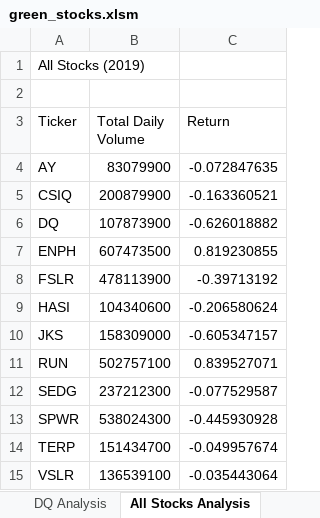
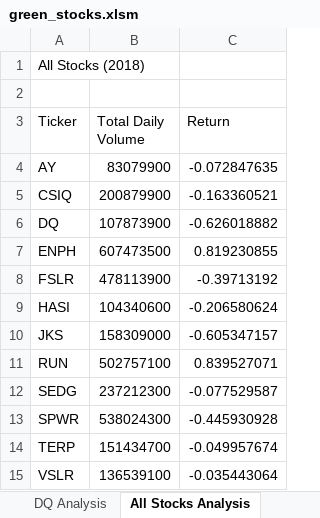
Before and after one commit to dixie-chick/stock-analysis, an Excel workbook: green_stocks.xlsm, sheet All Stocks Analysis, drawn as a sheet; values as stored, in another font and other column widths than the file's, no borders; charts and pictures not drawn; the diff names each change by its address in the sheet, - before the commit and + after, or states it on an @@ line.

```diff
--- a/green_stocks.xlsm (sheet All Stocks Analysis)
+++ b/green_stocks.xlsm (sheet All Stocks Analysis)
-A1 (Ticker): All Stocks (2019)
+A1 (Ticker): All Stocks (2018)
```
Also changed, not shown: 1 other file.
